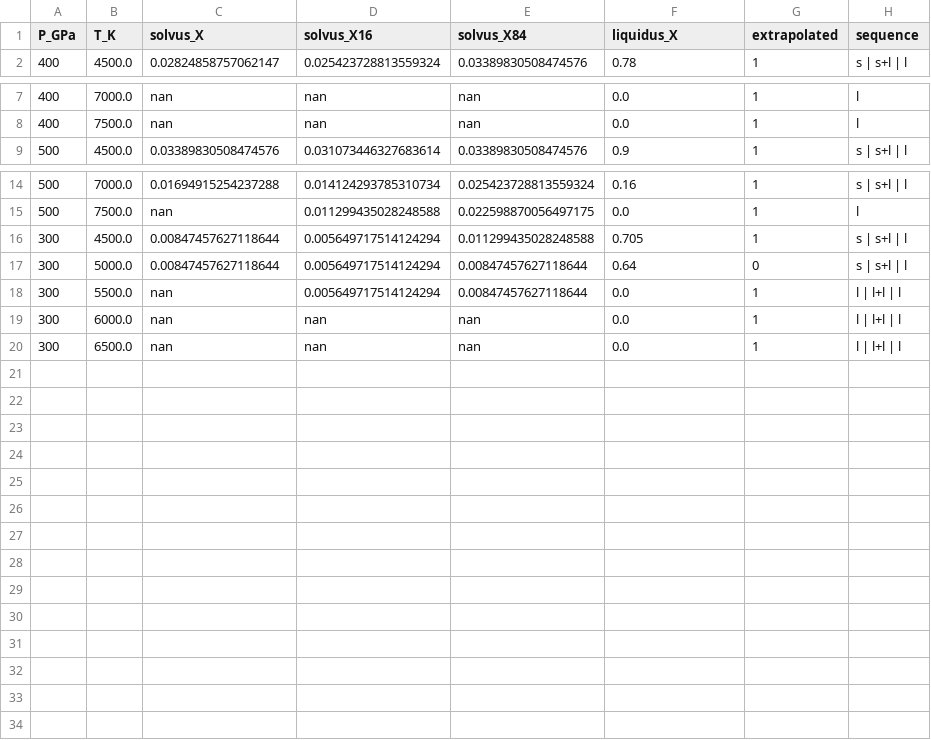
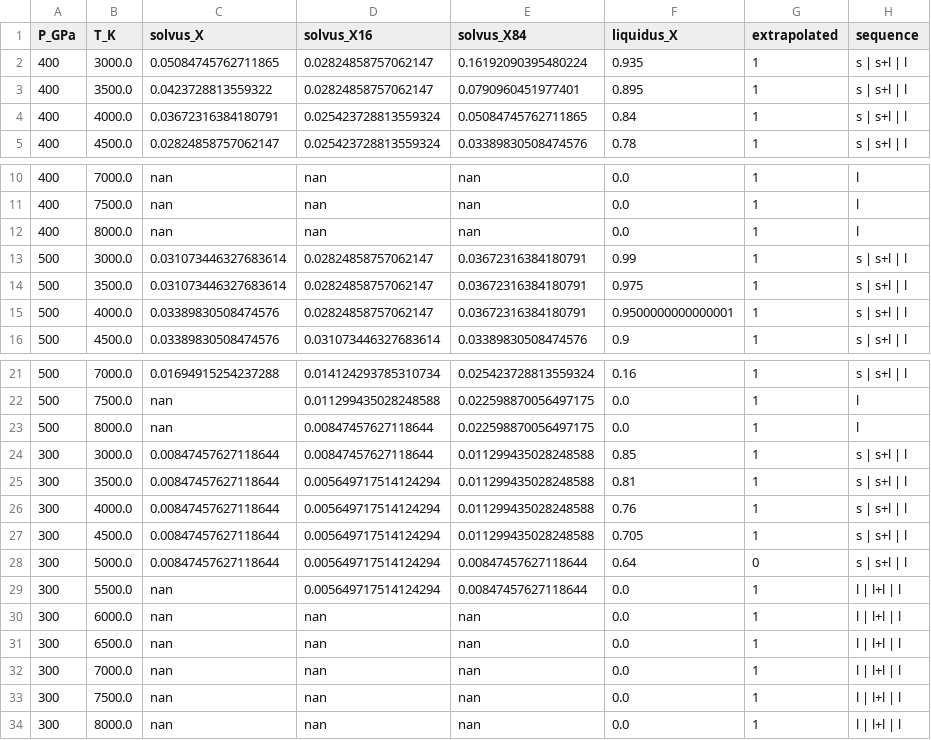
Before and after one commit to victornadenrobinson/H3O, a CSV file: docs/figures/tx_diagram.csv, drawn as a sheet; only a part is shown, gaps mark what is left out; the diff names each change by its address in the sheet, - before the commit and + after, or states it on an @@ line.

```diff
--- a/docs/figures/tx_diagram.csv
+++ b/docs/figures/tx_diagram.csv
+row 2: 400 | 3000.0 | 0.05084745762711865 | 0.02824858757062147 | 0.16192090395480224 | 0.935 | 1 | s | s+l | l
+row 3: 400 | 3500.0 | 0.0423728813559322 | 0.02824858757062147 | 0.0790960451977401 | 0.895 | 1 | s | s+l | l
+row 4: 400 | 4000.0 | 0.03672316384180791 | 0.025423728813559324 | 0.05084745762711865 | 0.84 | 1 | s | s+l | l
+row 12: 400 | 8000.0 | nan | nan | nan | 0.0 | 1 | l
+row 13: 500 | 3000.0 | 0.031073446327683614 | 0.02824858757062147 | 0.03672316384180791 | 0.99 | 1 | s | s+l | l
+row 14: 500 | 3500.0 | 0.031073446327683614 | 0.02824858757062147 | 0.03672316384180791 | 0.975 | 1 | s | s+l | l
+row 15: 500 | 4000.0 | 0.03389830508474576 | 0.02824858757062147 | 0.03672316384180791 | 0.9500000000000001 | 1 | s | s+l | l
+row 23: 500 | 8000.0 | nan | 0.00847457627118644 | 0.022598870056497175 | 0.0 | 1 | l
+row 24: 300 | 3000.0 | 0.00847457627118644 | 0.00847457627118644 | 0.011299435028248588 | 0.85 | 1 | s | s+l | l
+row 25: 300 | 3500.0 | 0.00847457627118644 | 0.005649717514124294 | 0.011299435028248588 | 0.81 | 1 | s | s+l | l
+row 26: 300 | 4000.0 | 0.00847457627118644 | 0.005649717514124294 | 0.011299435028248588 | 0.76 | 1 | s | s+l | l
+row 32: 300 | 7000.0 | nan | nan | nan | 0.0 | 1 | l | l+l | l
+row 33: 300 | 7500.0 | nan | nan | nan | 0.0 | 1 | l | l+l | l
+row 34: 300 | 8000.0 | nan | nan | nan | 0.0 | 1 | l | l+l | l
```
Also changed, not shown: 3 other files.
